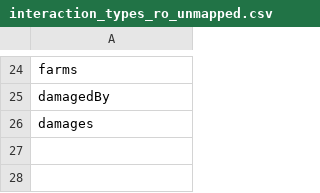
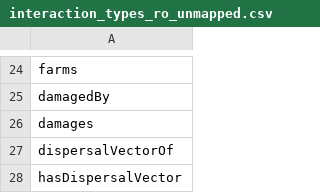
Before and after one commit to globalbioticinteractions/globalbioticinteractions, a CSV file: eol-globi-lib/src/main/resources/org/globalbioticinteractions/interaction_types_ro_unmapped.csv, drawn as a sheet; only a part is shown, gaps mark what is left out.

```diff
--- a/eol-globi-lib/src/main/resources/org/globalbioticinteractions/interaction_types_ro_unmapped.csv
+++ b/eol-globi-lib/src/main/resources/org/globalbioticinteractions/interaction_types_ro_unmapped.csv
@@ -26 +26,3 @@ damagedBy
 damages
+dispersalVectorOf
+hasDispersalVector
```
Also changed, not shown: eol-globi-lib/src/main/resources/org/globalbioticinteractions/interaction_types.csv.
